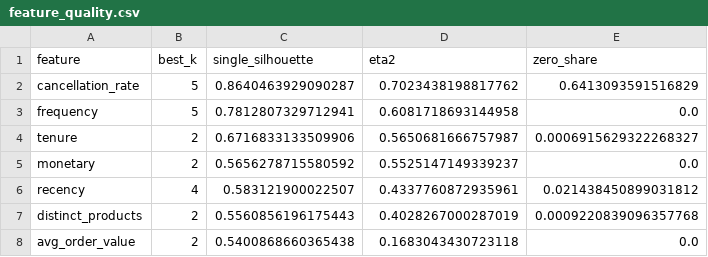
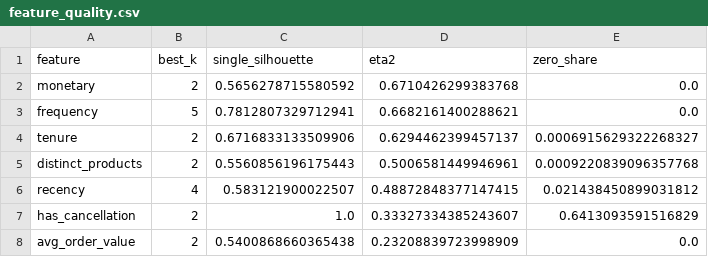
Before and after one commit to FatemehHosseini2024/customer-segmentation, a CSV file: reports/feature_quality.csv, drawn as a sheet.

Commit message:
Re-run analyses with binary has_cancellation included in clustering; update reports and charts

```diff
--- a/reports/feature_quality.csv
+++ b/reports/feature_quality.csv
@@ -1,8 +1,8 @@
 feature,best_k,single_silhouette,eta2,zero_share
-cancellation_rate,5,0.8640463929090287,0.7023438198817762,0.6413093591516829
-frequency,5,0.7812807329712941,0.6081718693144958,0.0
-tenure,2,0.6716833133509906,0.5650681666757987,0.0006915629322268327
-monetary,2,0.5656278715580592,0.5525147149339237,0.0
-recency,4,0.583121900022507,0.4337760872935961,0.021438450899031812
-distinct_products,2,0.5560856196175443,0.4028267000287019,0.0009220839096357768
-avg_order_value,2,0.5400868660365438,0.1683043430723118,0.0
+monetary,2,0.5656278715580592,0.6710426299383768,0.0
+frequency,5,0.7812807329712941,0.6682161400288621,0.0
+tenure,2,0.6716833133509906,0.6294462399457137,0.0006915629322268327
+distinct_products,2,0.5560856196175443,0.5006581449946961,0.0009220839096357768
+recency,4,0.583121900022507,0.48872848377147415,0.021438450899031812
+has_cancellation,2,1.0,0.33327334385243607,0.6413093591516829
+avg_order_value,2,0.5400868660365438,0.23208839723998909,0.0
```
Also changed, not shown: reports/feature_corr.csv, 8 other files.
